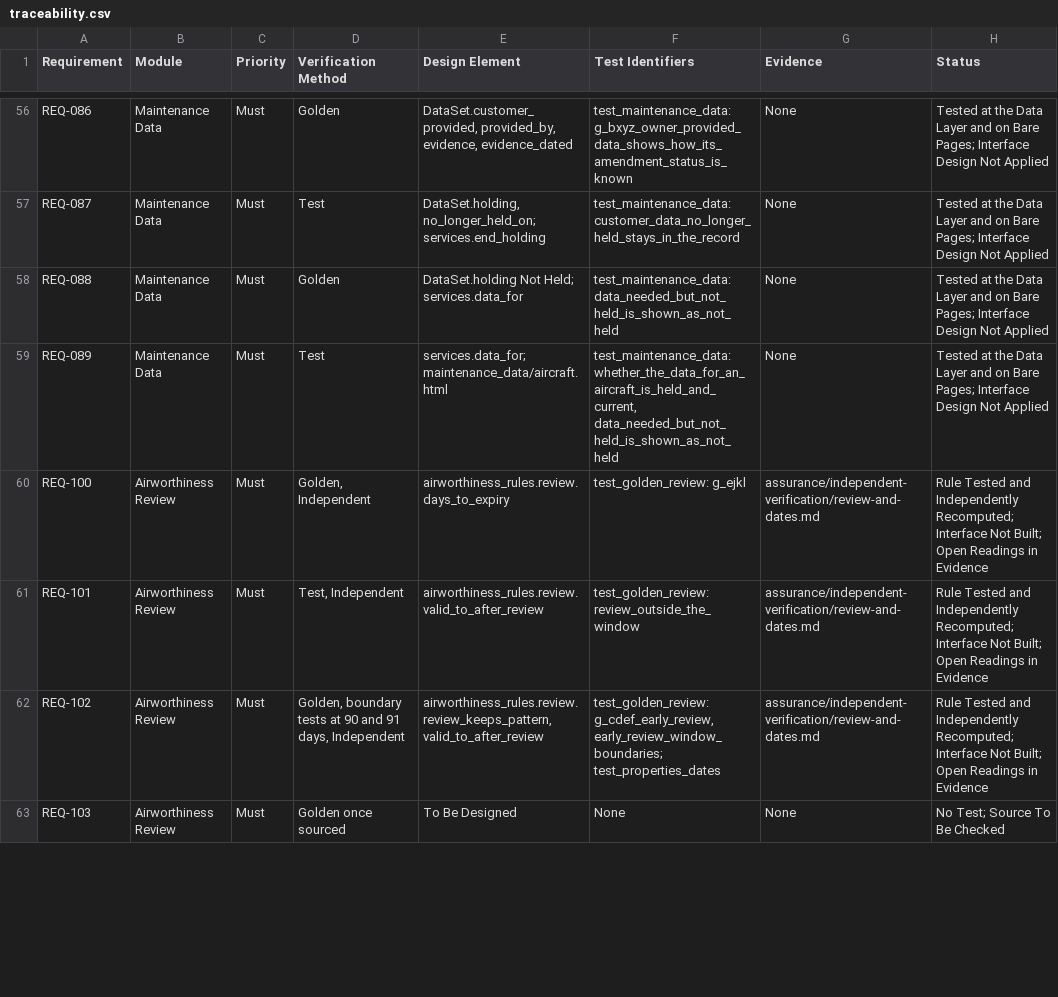
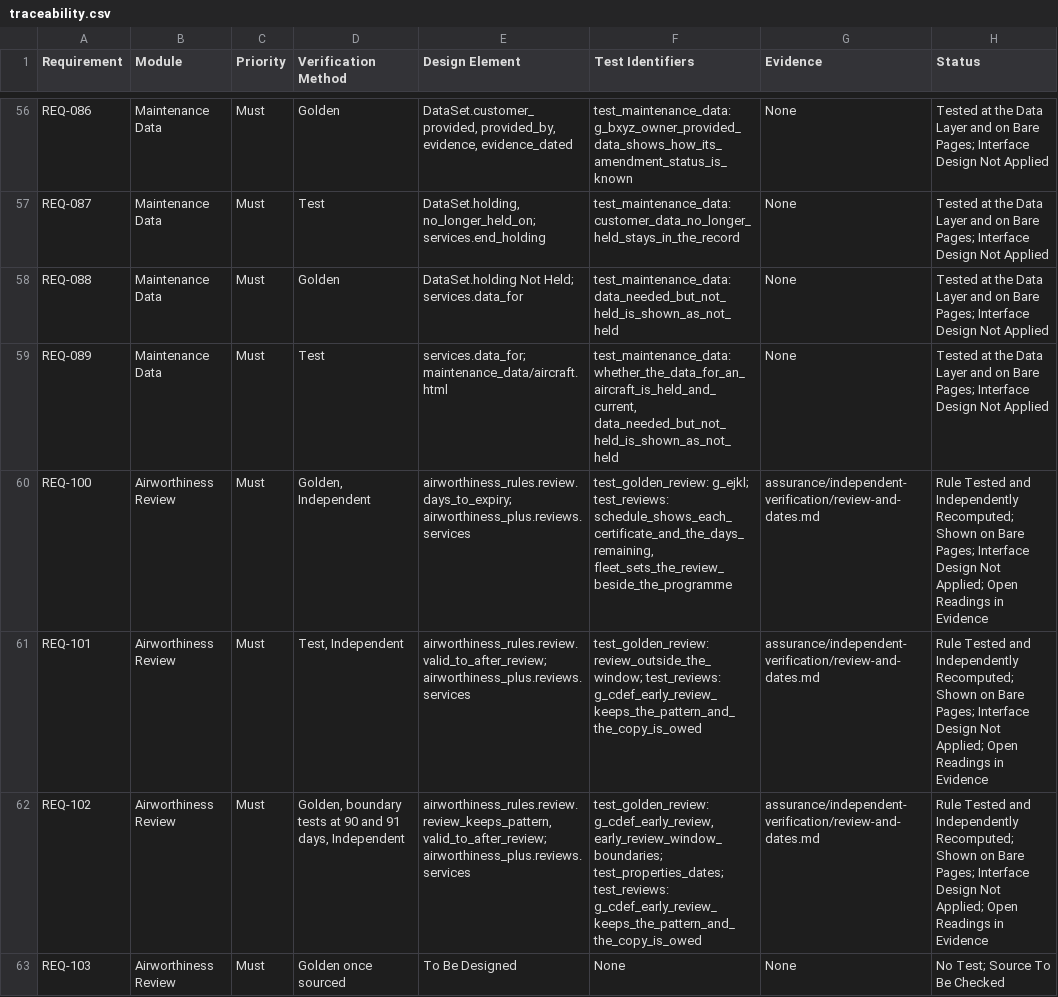
Before and after one commit to alxtkng/airworthiness-plus, a CSV file: requirements/traceability.csv, drawn as a sheet; only a part is shown, gaps mark what is left out; the diff covers the shown part only.

```diff
--- a/requirements/traceability.csv
+++ b/requirements/traceability.csv
@@ -59,5 +59,5 @@ REQ-088,Maintenance Data,Must,Golden,DataSet.holding Not Held; services.data_for
 REQ-089,Maintenance Data,Must,Test,services.data_for; maintenance_data/aircraft.html,"test_maintenance_data: whether_the_data_for_an_aircraft_is_held_and_current, data_needed_but_not_held_is_shown_as_not_held",None,Tested at the Data Layer and on Bare Pages; Interface Design Not Applied
-REQ-100,Airworthiness Review,Must,"Golden, Independent",airworthiness_rules.review.days_to_expiry,test_golden_review: g_ejkl,assurance/independent-verification/review-and-dates.md,Rule Tested and Independently Recomputed; Interface Not Built; Open Readings in Evidence
-REQ-101,Airworthiness Review,Must,"Test, Independent",airworthiness_rules.review.valid_to_after_review,test_golden_review: review_outside_the_window,assurance/independent-verification/review-and-dates.md,Rule Tested and Independently Recomputed; Interface Not Built; Open Readings in Evidence
-REQ-102,Airworthiness Review,Must,"Golden, boundary tests at 90 and 91 days, Independent","airworthiness_rules.review.review_keeps_pattern, valid_to_after_review","test_golden_review: g_cdef_early_review, early_review_window_boundaries; test_properties_dates",assurance/independent-verification/review-and-dates.md,Rule Tested and Independently Recomputed; Interface Not Built; Open Readings in Evidence
+REQ-100,Airworthiness Review,Must,"Golden, Independent",airworthiness_rules.review.days_to_expiry; airworthiness_plus.reviews.services,"test_golden_review: g_ejkl; test_reviews: schedule_shows_each_certificate_and_the_days_remaining, fleet_sets_the_review_beside_the_programme",assurance/independent-verification/review-and-dates.md,Rule Tested and Independently Recomputed; Shown on Bare Pages; Interface Design Not Applied; Open Readings in Evidence
+REQ-101,Airworthiness Review,Must,"Test, Independent",airworthiness_rules.review.valid_to_after_review; airworthiness_plus.reviews.services,test_golden_review: review_outside_the_window; test_reviews: g_cdef_early_review_keeps_the_pattern_and_the_copy_is_owed,assurance/independent-verification/review-and-dates.md,Rule Tested and Independently Recomputed; Shown on Bare Pages; Interface Design Not Applied; Open Readings in Evidence
+REQ-102,Airworthiness Review,Must,"Golden, boundary tests at 90 and 91 days, Independent","airworthiness_rules.review.review_keeps_pattern, valid_to_after_review; airworthiness_plus.reviews.services","test_golden_review: g_cdef_early_review, early_review_window_boundaries; test_properties_dates; test_reviews: g_cdef_early_review_keeps_the_pattern_and_the_copy_is_owed",assurance/independent-verification/review-and-dates.md,Rule Tested and Independently Recomputed; Shown on Bare Pages; Interface Design Not Applied; Open Readings in Evidence
 REQ-103,Airworthiness Review,Must,Golden once sourced,To Be Designed,None,None,No Test; Source To Be Checked
```
Also changed, not shown: 41 edited cells elsewhere in this file, 7 other files.
